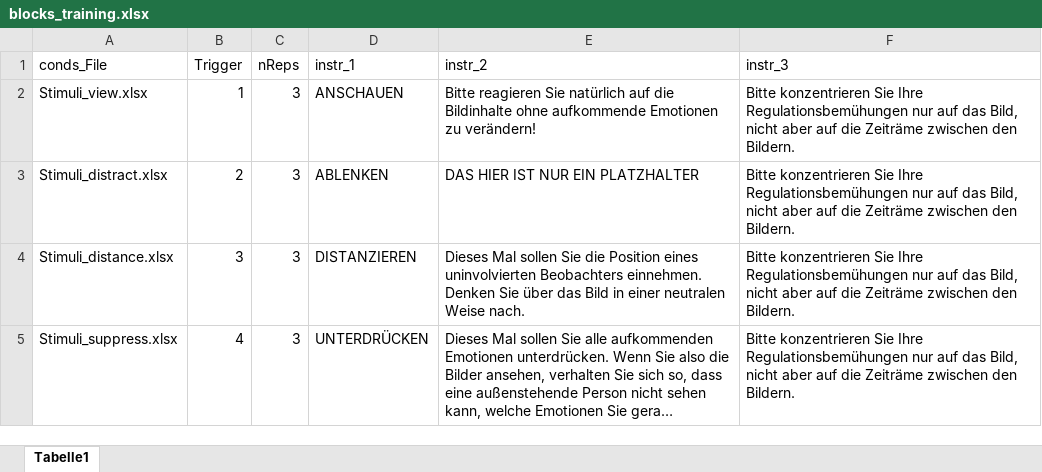
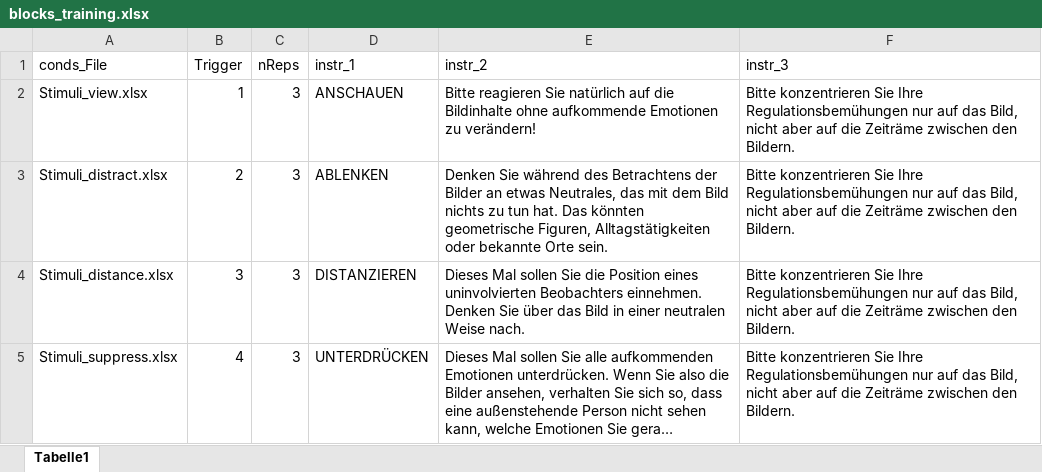
Before and after one commit to ChScheffel/CAD, an Excel workbook: 01_Paradigms/ER-ED/ER_Training/blocks_training.xlsx, sheet Tabelle1, drawn as a sheet; long unchanged cells end in …; values as stored, in another font and other column widths than the file's, no borders; the diff names each change by its address in the sheet, - before the commit and + after, or states it on an @@ line.

Commit message:
added instructions for distraction

```diff
--- a/01_Paradigms/ER-ED/ER_Training/blocks_training.xlsx (sheet Tabelle1)
+++ b/01_Paradigms/ER-ED/ER_Training/blocks_training.xlsx (sheet Tabelle1)
-E3 (instr_2): DAS HIER IST NUR EIN PLATZHALTER
+E3 (instr_2): Denken Sie während des Betrachtens der Bilder an etwas Neutrales, das mit dem Bild nichts zu tun hat. Das könnten geometrische Figuren, Alltagstätigkeiten oder bekannte Orte sein.
```
Also changed, not shown: 2 other files.
